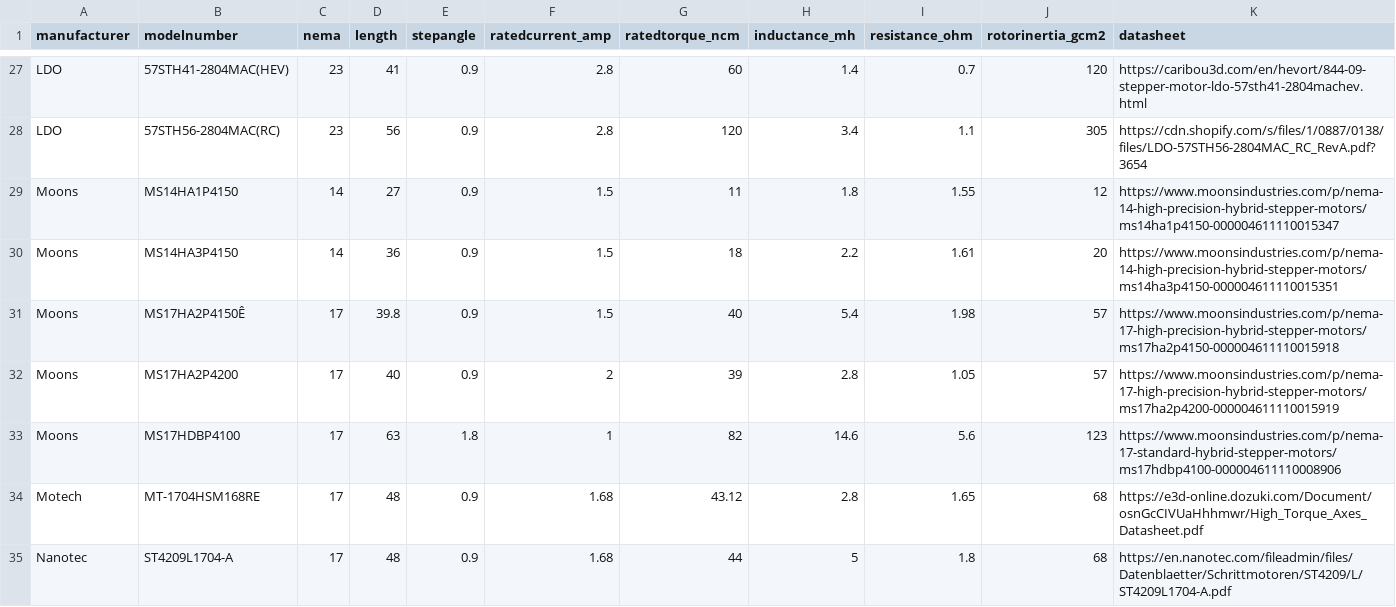
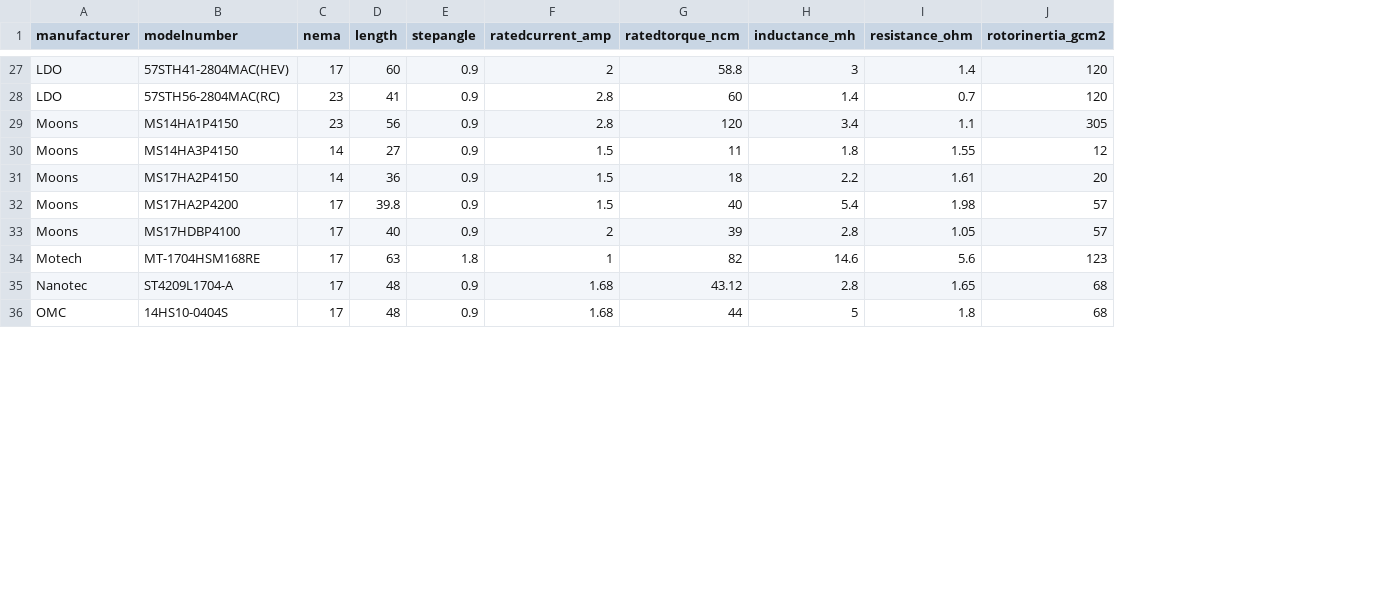
Before and after one commit to eddietheengineer/stepper-calculator, a CSV file: motordatabase.csv, drawn as a sheet; only a part is shown, gaps mark what is left out; removed rows and columns are numbered as before the commit, all else as after; the diff covers the shown part only; the diff names each change by its address in the sheet, - before the commit and + after, or states it on an @@ line.

```diff
--- a/motordatabase.csv
+++ b/motordatabase.csv
-column K (datasheet), rows 27-35: https://caribou3d.com/en/hevort/844-09-stepper-motor-ldo-57sth41-2804machev.html | https://cdn.shopify.com/s/files/1/0887/0138/files/LDO-57STH56-2804MAC_RC_RevA.pdf?3654 | https://www.moonsindustries.com/p/nema-14-high-precision-hybrid-stepper-motors/ms14ha1p4150-000004611110015347 | https://www.moonsindustries.com/p/nema-14-high-precision-hybrid-stepper-motors/ms14ha3p4150-000004611110015351 | https://www.moonsindustries.com/p/nema-17-high-precision-hybrid-stepper-motors/ms17ha2p4150-000004611110015918 | https://www.moonsindustries.com/p/nema-17-high-precision-hybrid-stepper-motors/ms17ha2p4200-000004611110015919 | https://www.moonsindustries.com/p/nema-17-standard-hybrid-stepper-motors/ms17hdbp4100-000004611110008906 | https://e3d-online.dozuki.com/Document/osnGcCIVUaHhhmwr/High_Torque_Axes_Datasheet.pdf | https://en.nanotec.com/fileadmin/files/Datenblaetter/Schrittmotoren/ST4209/L/ST4209L1704-A.pdf
-C27 (nema): 23
+C27 (nema): 17
-D27 (length): 41
+D27 (length): 60
-F27 (ratedcurrent_amp): 2.8
+F27 (ratedcurrent_amp): 2
-G27 (ratedtorque_ncm): 60
+G27 (ratedtorque_ncm): 58.8
-H27 (inductance_mh): 1.4
+H27 (inductance_mh): 3
-I27 (resistance_ohm): 0.7
+I27 (resistance_ohm): 1.4
-D28 (length): 56
+D28 (length): 41
-G28 (ratedtorque_ncm): 120
+G28 (ratedtorque_ncm): 60
-H28 (inductance_mh): 3.4
+H28 (inductance_mh): 1.4
-I28 (resistance_ohm): 1.1
+I28 (resistance_ohm): 0.7
-J28 (rotorinertia_gcm2): 305
+J28 (rotorinertia_gcm2): 120
+row 29: Moons | MS14HA1P4150 | 23 | 56 | 0.9 | 2.8 | 120 | 3.4 | 1.1 | 305
-B30 (modelnumber): MS14HA1P4150
+B30 (modelnumber): MS14HA3P4150
-B31 (modelnumber): MS14HA3P4150
+B31 (modelnumber): MS17HA2P4150
-B32 (modelnumber): MS17HA2P4150Ê
+B32 (modelnumber): MS17HA2P4200
-B33 (modelnumber): MS17HA2P4200
+B33 (modelnumber): MS17HDBP4100
-A34 (manufacturer): Moons
+A34 (manufacturer): Motech
-B34 (modelnumber): MS17HDBP4100
+B34 (modelnumber): MT-1704HSM168RE
-A35 (manufacturer): Motech
+A35 (manufacturer): Nanotec
-B35 (modelnumber): MT-1704HSM168RE
+B35 (modelnumber): ST4209L1704-A
-A36 (manufacturer): Nanotec
+A36 (manufacturer): OMC
-B36 (modelnumber): ST4209L1704-A
+B36 (modelnumber): 14HS10-0404S
```
Also changed, not shown: 1 added row, 1 removed row and 67 edited cells elsewhere in this file, 5 other files.
